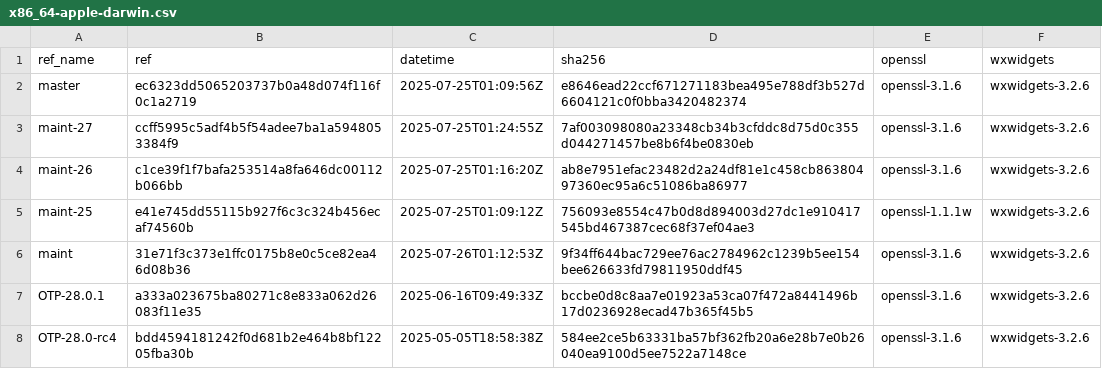
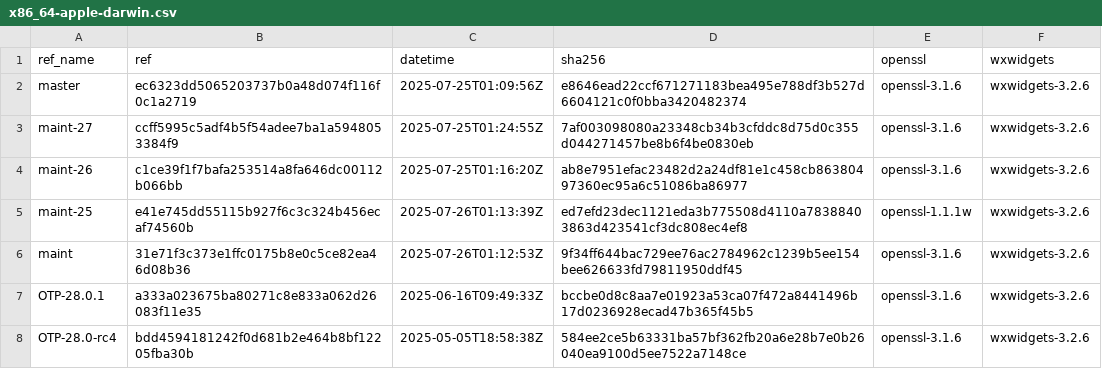
Before and after one commit to paulo-ferraz-oliveira/otp_builds, a CSV file: builds/x86_64-apple-darwin.csv, drawn as a sheet; only a part is shown.

```diff
--- a/builds/x86_64-apple-darwin.csv
+++ b/builds/x86_64-apple-darwin.csv
@@ -4,3 +4,3 @@ maint-27,ccff5995c5adf4b5f54adee7ba1a5948053384f9,2025-07-25T01:24:55Z,7af003098
 maint-26,c1ce39f1f7bafa253514a8fa646dc00112b066bb,2025-07-25T01:16:20Z,ab8e7951efac23482d2a24df81e1c458cb86380497360ec95a6c51086ba86977,openssl-3.1.6,wxwidgets-3.2.6
-maint-25,e41e745dd55115b927f6c3c324b456ecaf74560b,2025-07-25T01:09:12Z,756093e8554c47b0d8d894003d27dc1e910417545bd467387cec68f37ef04ae3,openssl-1.1.1w,wxwidgets-3.2.6
+maint-25,e41e745dd55115b927f6c3c324b456ecaf74560b,2025-07-26T01:13:39Z,ed7efd23dec1121eda3b775508d4110a78388403863d423541cf3dc808ec4ef8,openssl-1.1.1w,wxwidgets-3.2.6
 maint,31e71f3c373e1ffc0175b8e0c5ce82ea46d08b36,2025-07-26T01:12:53Z,9f34ff644bac729ee76ac2784962c1239b5ee154bee626633fd79811950ddf45,openssl-3.1.6,wxwidgets-3.2.6
```
